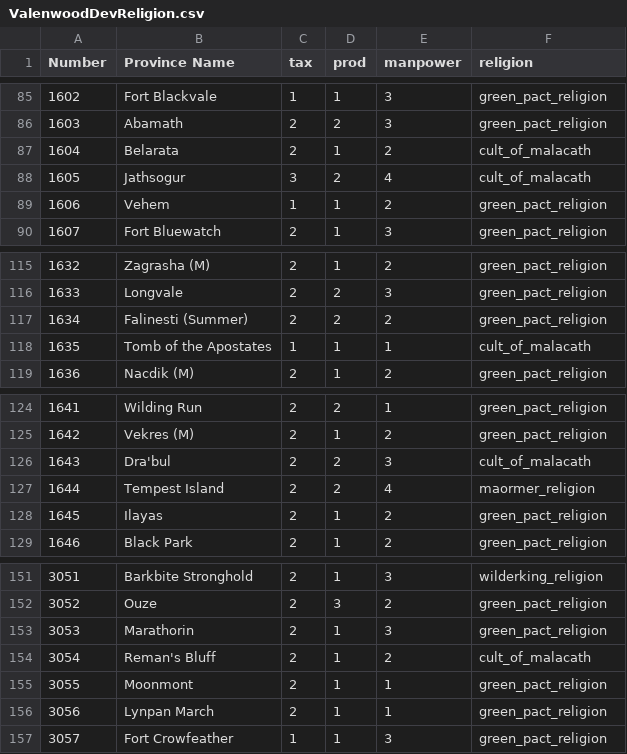
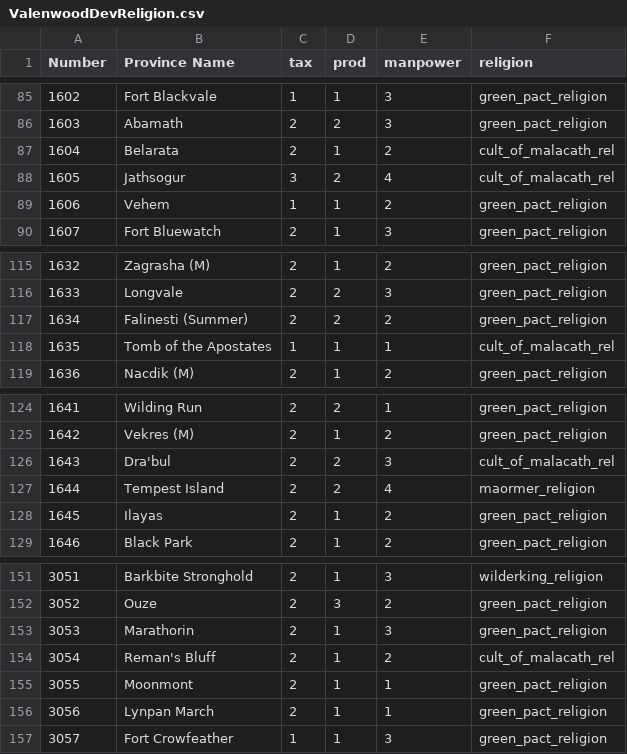
Before and after one commit to toilercleaner666/nirn, a CSV file: Scripts and Programs/data/ValenwoodDevReligion.csv, drawn as a sheet; only a part is shown, gaps mark what is left out; the diff covers the shown part only.

Commit message:
bugfixes and code indentation for religion files

```diff
--- a/Scripts and Programs/data/ValenwoodDevReligion.csv
+++ b/Scripts and Programs/data/ValenwoodDevReligion.csv
@@ -86,4 +86,4 @@ Number;Province Name;tax;prod;manpower;religion
 1603;Abamath;2;2;3;green_pact_religion
-1604;Belarata;2;1;2;cult_of_malacath
-1605;Jathsogur;3;2;4;cult_of_malacath
+1604;Belarata;2;1;2;cult_of_malacath_rel
+1605;Jathsogur;3;2;4;cult_of_malacath_rel
 1606;Vehem;1;1;2;green_pact_religion
@@ -117,3 +117,3 @@ Number;Province Name;tax;prod;manpower;religion
 1634;Falinesti (Summer);2;2;2;green_pact_religion
-1635;Tomb of the Apostates;1;1;1;cult_of_malacath
+1635;Tomb of the Apostates;1;1;1;cult_of_malacath_rel
 1636;Nacdik (M);2;1;2;green_pact_religion
@@ -125,3 +125,3 @@ Number;Province Name;tax;prod;manpower;religion
 1642;Vekres (M);2;1;2;green_pact_religion
-1643;Dra'bul;2;2;3;cult_of_malacath
+1643;Dra'bul;2;2;3;cult_of_malacath_rel
 1644;Tempest Island;2;2;4;maormer_religion
@@ -153,3 +153,3 @@ Number;Province Name;tax;prod;manpower;religion
 3053;Marathorin;2;1;3;green_pact_religion
-3054;Reman's Bluff;2;1;2;cult_of_malacath
+3054;Reman's Bluff;2;1;2;cult_of_malacath_rel
 3055;Moonmont;2;1;1;green_pact_religion
```
Also changed, not shown: 10 edited cells elsewhere in this file, 16 other files.
